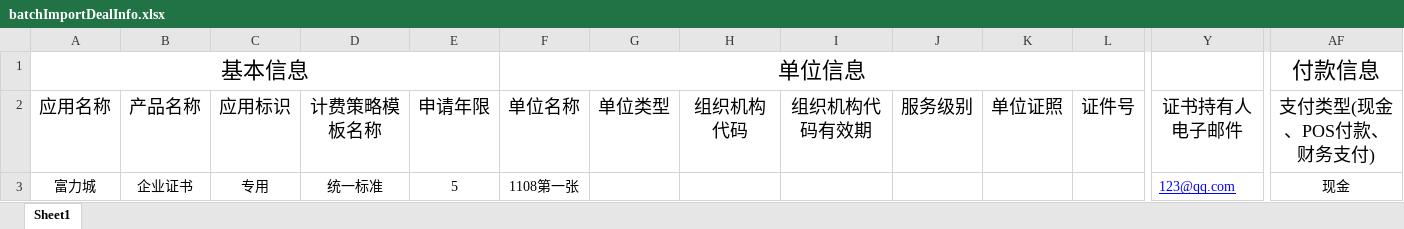
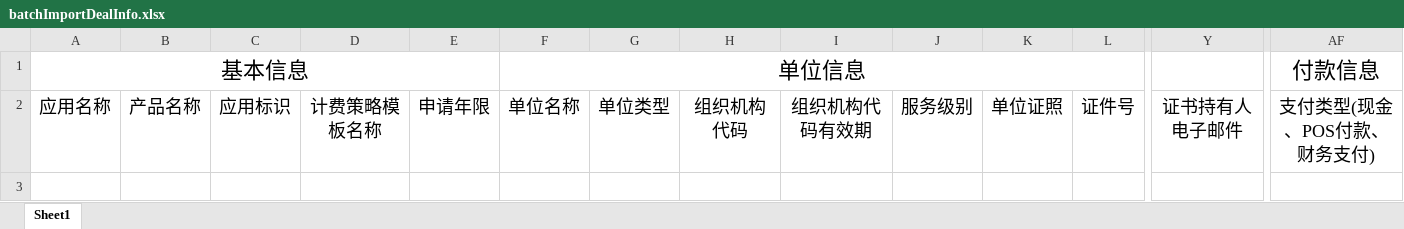
Before and after one commit to dingjianhui1013/operator, an Excel workbook: src/main/webapp/template/xls/batchImportDealInfo.xlsx, sheet Sheet1, drawn as a sheet; only a part is shown, gaps mark what is left out; values as stored, in another font and other column widths than the file's, no borders; rows hold the shown columns only; the diff names each change by its address in the sheet, - before the commit and + after, or states it on an @@ line.

```diff
--- a/src/main/webapp/template/xls/batchImportDealInfo.xlsx (sheet Sheet1)
+++ b/src/main/webapp/template/xls/batchImportDealInfo.xlsx (sheet Sheet1)
-row 3: 富力城 | 企业证书 | 专用 | 统一标准 | 5 | 1108第一张 |  |  |  |  |  |  | 123@qq.com | 现金
```
